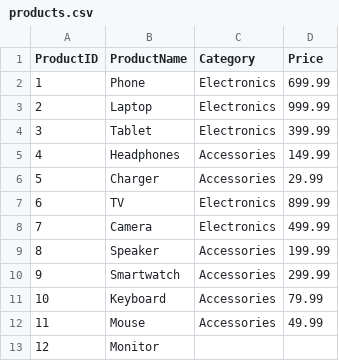
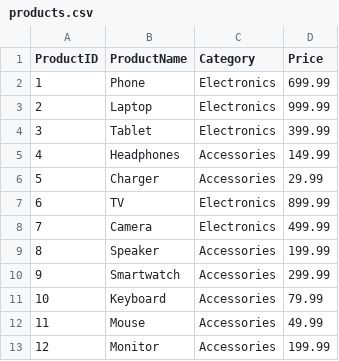
Before and after one commit to syedukkashah/PAI-Fall-24, a CSV file: Lab/06/products.csv, drawn as a sheet.

Commit message:
Update products.csv

```diff
--- a/Lab/06/products.csv
+++ b/Lab/06/products.csv
@@ -12,2 +12,2 @@ ProductID,ProductName,Category,Price
 11,Mouse,Accessories,49.99
-12,Monitor
+12,Monitor,Accessories,199.99
```
